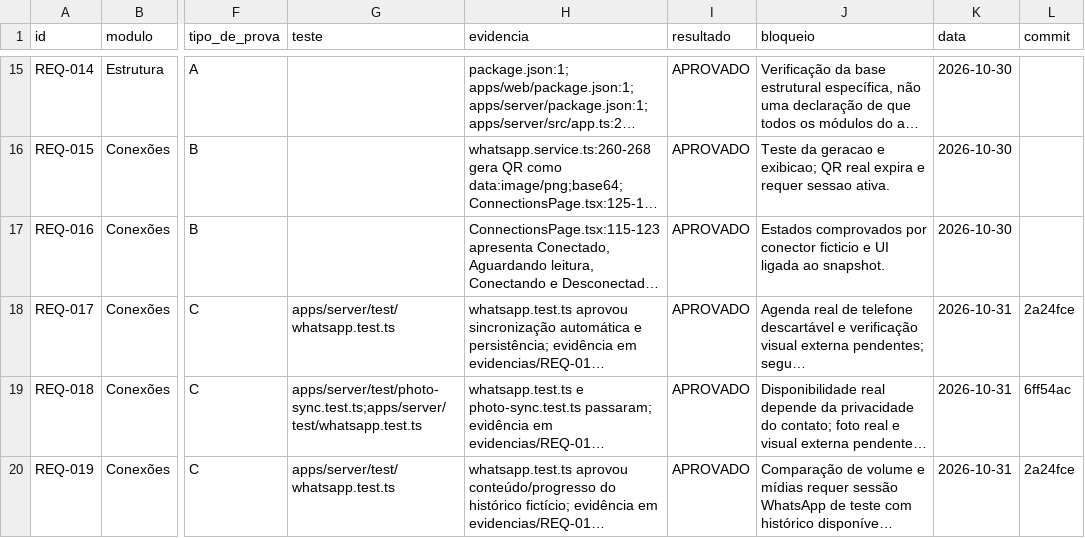
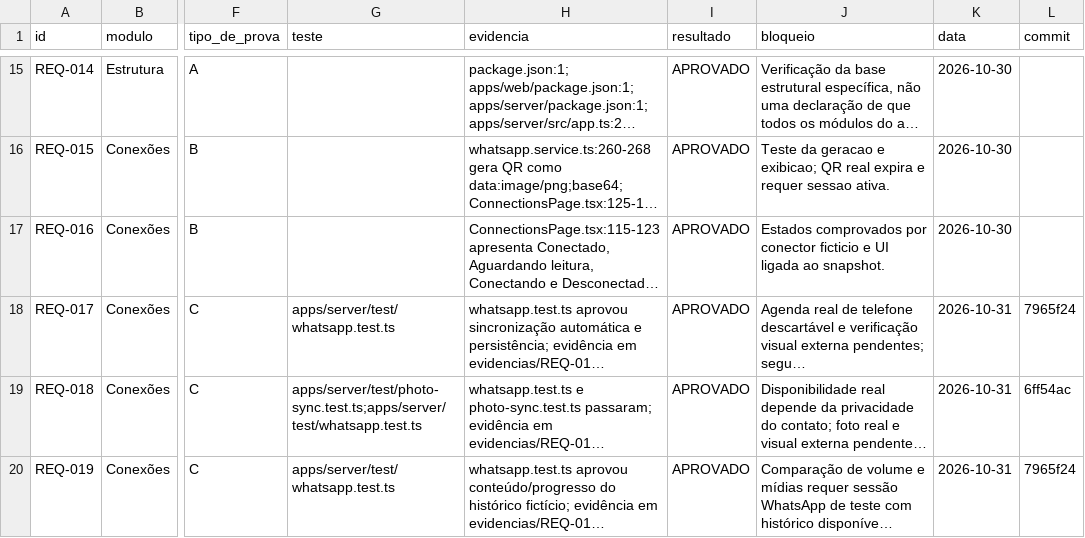
Before and after one commit to saayaad/Notcua-CMR, a CSV file: REVISAO/LEDGER.csv, drawn as a sheet; only a part is shown, gaps mark what is left out; long unchanged cells end in …; the diff covers the shown part only; the diff names each change by its address in the sheet, - before the commit and + after, or states it on an @@ line.

Commit message:
docs(audit): refresh connection ledger links

```diff
--- a/REVISAO/LEDGER.csv
+++ b/REVISAO/LEDGER.csv
-L18 (commit): 2a24fce
+L18 (commit): 7965f24
-L20 (commit): 2a24fce
+L20 (commit): 7965f24
```
Also changed, not shown: 12 edited cells elsewhere in this file.
